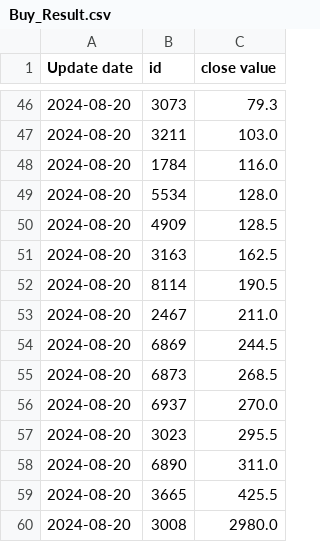
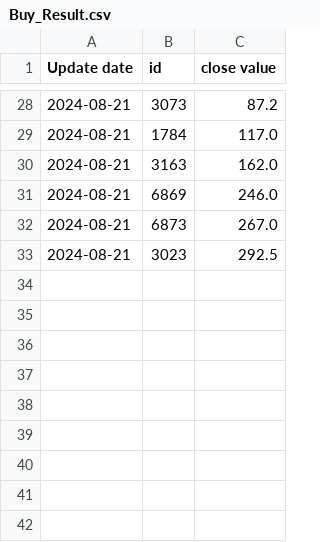
Before and after one commit to 106061144/stock_analysis, a CSV file: Buy_Result.csv, drawn as a sheet; only a part is shown, gaps mark what is left out; the diff covers the shown part only.

```diff
--- a/Buy_Result.csv
+++ b/Buy_Result.csv
@@ -46,15 +28,6 @@ Update date,id,close value
-2024-08-20,3073,79.3
-2024-08-20,3211,103.0
-2024-08-20,1784,116.0
-2024-08-20,5534,128.0
-2024-08-20,4909,128.5
-2024-08-20,3163,162.5
-2024-08-20,8114,190.5
-2024-08-20,2467,211.0
-2024-08-20,6869,244.5
-2024-08-20,6873,268.5
-2024-08-20,6937,270.0
-2024-08-20,3023,295.5
-2024-08-20,6890,311.0
-2024-08-20,3665,425.5
-2024-08-20,3008,2980.0
+2024-08-21,3073,87.2
+2024-08-21,1784,117.0
+2024-08-21,3163,162.0
+2024-08-21,6869,246.0
+2024-08-21,6873,267.0
+2024-08-21,3023,292.5
```
Also changed, not shown: 8 added rows, 26 removed rows and 36 edited cells elsewhere in this file, 1 other file.
